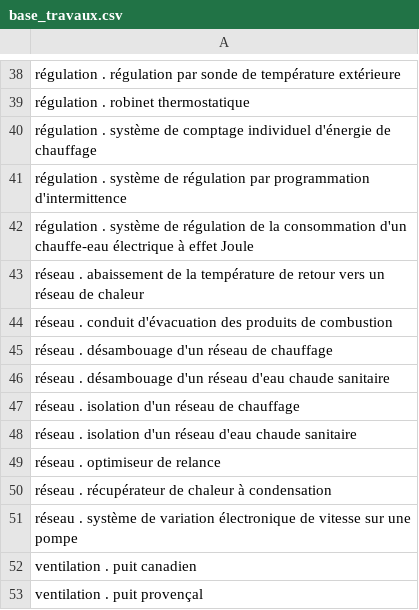
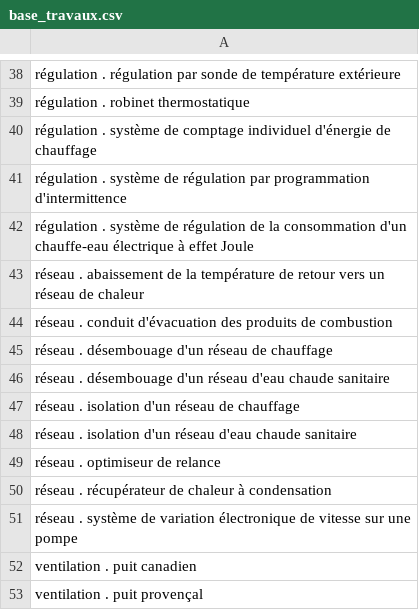
Before and after one commit to action-21/reno-travaux, a CSV file: base_travaux.csv, drawn as a sheet; only a part is shown, gaps mark what is left out.

```diff
--- a/base_travaux.csv
+++ b/base_travaux.csv
@@ -44,4 +44,4 @@ réseau . abaissement de la température de retour vers un réseau de chaleur
 réseau . conduit d'évacuation des produits de combustion
-réseau . désambouage d'un réseau de chauffage
-réseau . désambouage d'un réseau d'eau chaude sanitaire
+réseau . désembouage d'un réseau de chauffage
+réseau . désembouage d'un réseau d'eau chaude sanitaire
 réseau . isolation d'un réseau de chauffage
```
Also changed, not shown: 1 other file.
